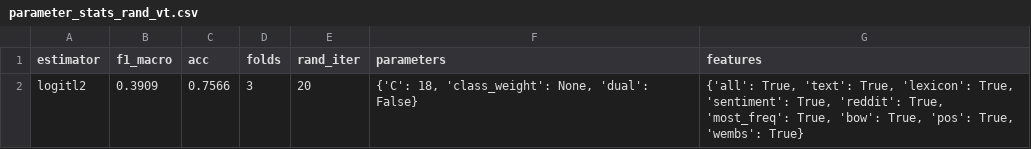
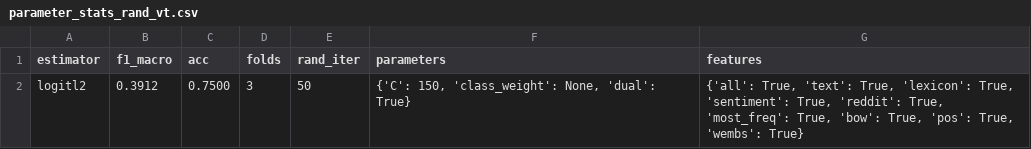
Before and after one commit to danish-stance-detectors/Stance, a CSV file: output/logitl2/parameter_stats_rand_vt.csv, drawn as a sheet.

```diff
--- a/output/logitl2/parameter_stats_rand_vt.csv
+++ b/output/logitl2/parameter_stats_rand_vt.csv
@@ -1,2 +1,2 @@
 estimator,f1_macro,acc,folds,rand_iter,parameters,features
-logitl2,0.3909,0.7566,3,20,"{'C': 18, 'class_weight': None, 'dual': False}","{'all': True, 'text': True, 'lexicon': True, 'sentiment': True, 'reddit': True, 'most_freq': True, 'bow': True, 'pos': True, 'wembs': True}"
+logitl2,0.3912,0.7500,3,50,"{'C': 150, 'class_weight': None, 'dual': True}","{'all': True, 'text': True, 'lexicon': True, 'sentiment': True, 'reddit': True, 'most_freq': True, 'bow': True, 'pos': True, 'wembs': True}"
```
Also changed, not shown: output/linear-svm/parameter_stats_rand_vt.csv, output/logitl1/parameter_stats_rand_vt.csv, 11 other files.
